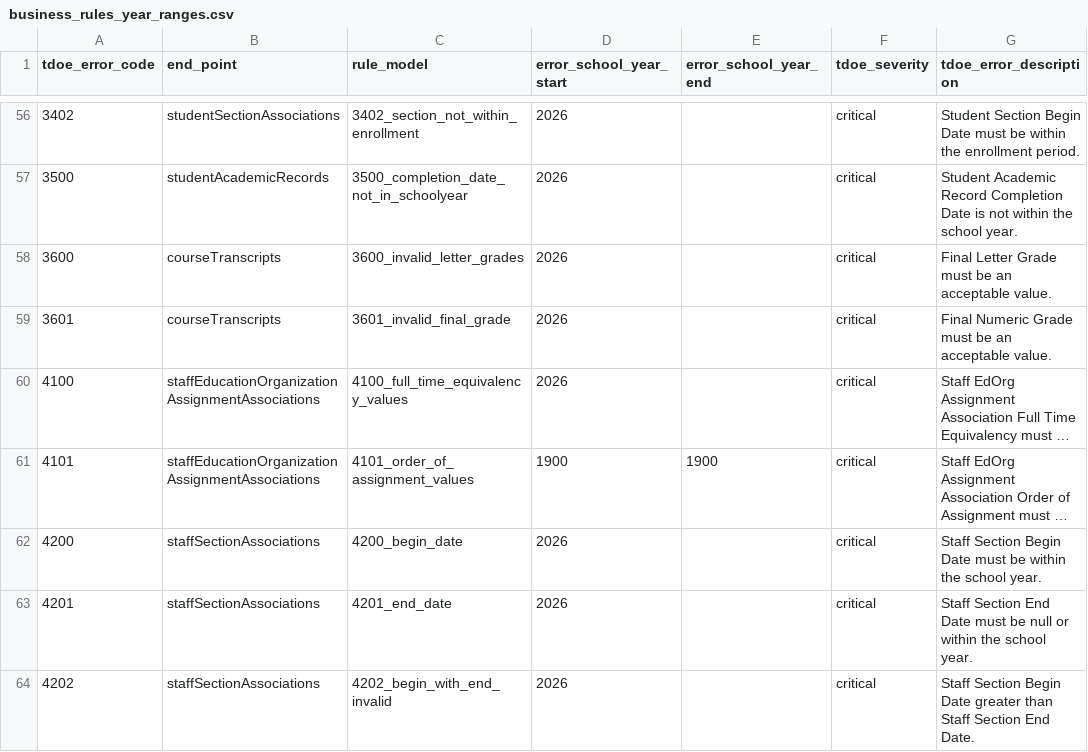
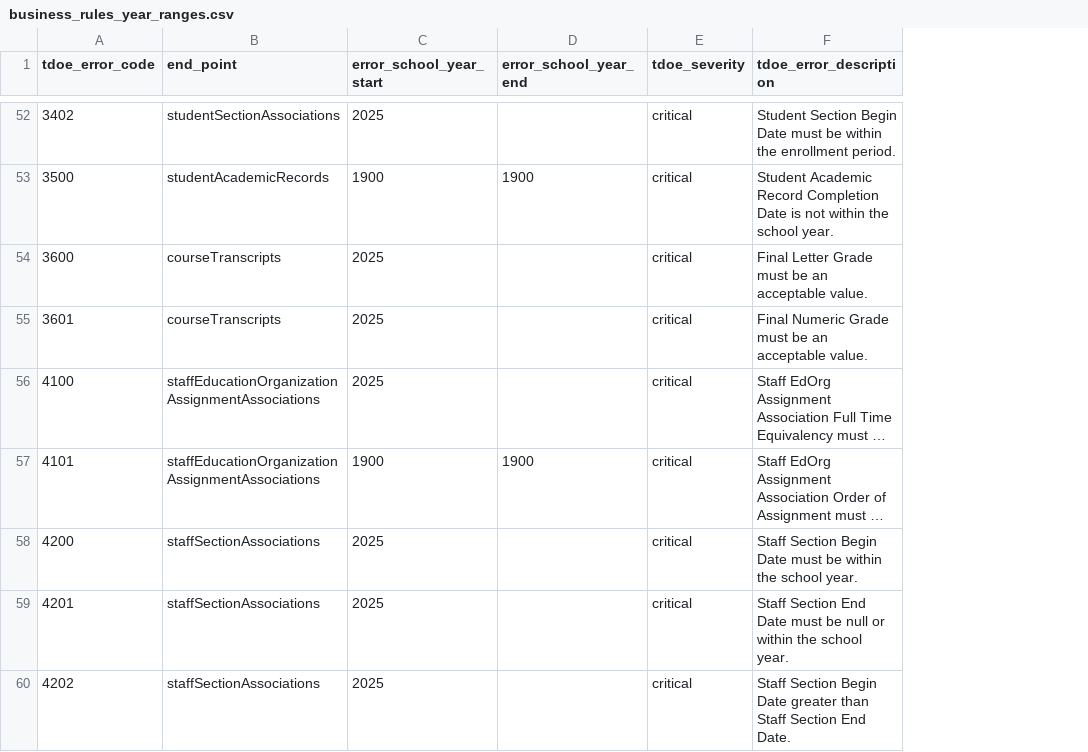
Before and after one commit to tnedu/stadium_tennessee, a CSV file: dbt/seeds/tdoe/business_rules_year_ranges.csv, drawn as a sheet; only a part is shown, gaps mark what is left out; long unchanged cells end in …; removed rows and columns are numbered as before the commit, all else as after; the diff covers the shown part only; the diff names each change by its address in the sheet, - before the commit and + after, or states it on an @@ line.

```diff
--- a/dbt/seeds/tdoe/business_rules_year_ranges.csv
+++ b/dbt/seeds/tdoe/business_rules_year_ranges.csv
-column C (rule_model), rows 56-64: 3402_section_not_within_enrollment | 3500_completion_date_not_in_schoolyear | 3600_invalid_letter_grades | 3601_invalid_final_grade | 4100_full_time_equivalency_values | 4101_order_of_assignment_values | 4200_begin_date | 4201_end_date | 4202_begin_with_end_invalid
-C52 (error_school_year_start): 2026
+C52 (error_school_year_start): 2025
-C53 (error_school_year_start): 2026
+C53 (error_school_year_start): 1900
-D53 (error_school_year_end): (empty)
+D53 (error_school_year_end): 1900
-C54:C56 (error_school_year_start): 2026
+C54:C56 (error_school_year_start): 2025
-C58:C60 (error_school_year_start): 2026
+C58:C60 (error_school_year_start): 2025
```
Also changed, not shown: 2 added rows, 6 removed rows and 62 edited cells elsewhere in this file.
